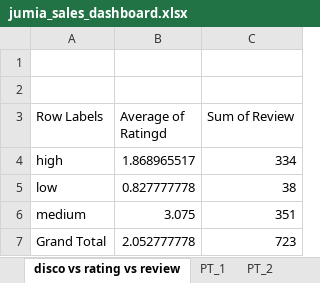
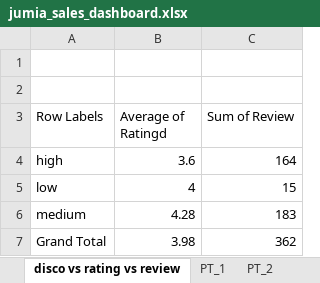
Before and after one commit to glembaglitch/jumia_sales_analysis, an Excel workbook: Dashboard/jumia_sales_dashboard.xlsx, sheet disco vs rating vs review, drawn as a sheet; values as stored, in another font and other column widths than the file's, no borders; charts and pictures not drawn; the diff names each change by its address in the sheet, - before the commit and + after, or states it on an @@ line.

```diff
--- a/Dashboard/jumia_sales_dashboard.xlsx (sheet disco vs rating vs review)
+++ b/Dashboard/jumia_sales_dashboard.xlsx (sheet disco vs rating vs review)
-B4 (Average of Ratingd): 1.868965517
+B4 (Average of Ratingd): 3.6
-C4 (Sum of Review): 334
+C4 (Sum of Review): 164
-B5 (Average of Ratingd): 0.827777778
+B5 (Average of Ratingd): 4
-C5 (Sum of Review): 38
+C5 (Sum of Review): 15
-B6 (Average of Ratingd): 3.075
+B6 (Average of Ratingd): 4.28
-C6 (Sum of Review): 351
+C6 (Sum of Review): 183
-B7 (Average of Ratingd): 2.052777778
+B7 (Average of Ratingd): 3.98
-C7 (Sum of Review): 723
+C7 (Sum of Review): 362
```
Also changed, not shown: sheet Top prod vs disc, sheet Top prod vs reviews, sheet Bottom5 rated prod, sheet Top 5 rated prod, sheet Highrateprod vs reviews, sheet av rating by discount, 5 more sheets, other sheet tabs, charts or pictures.
